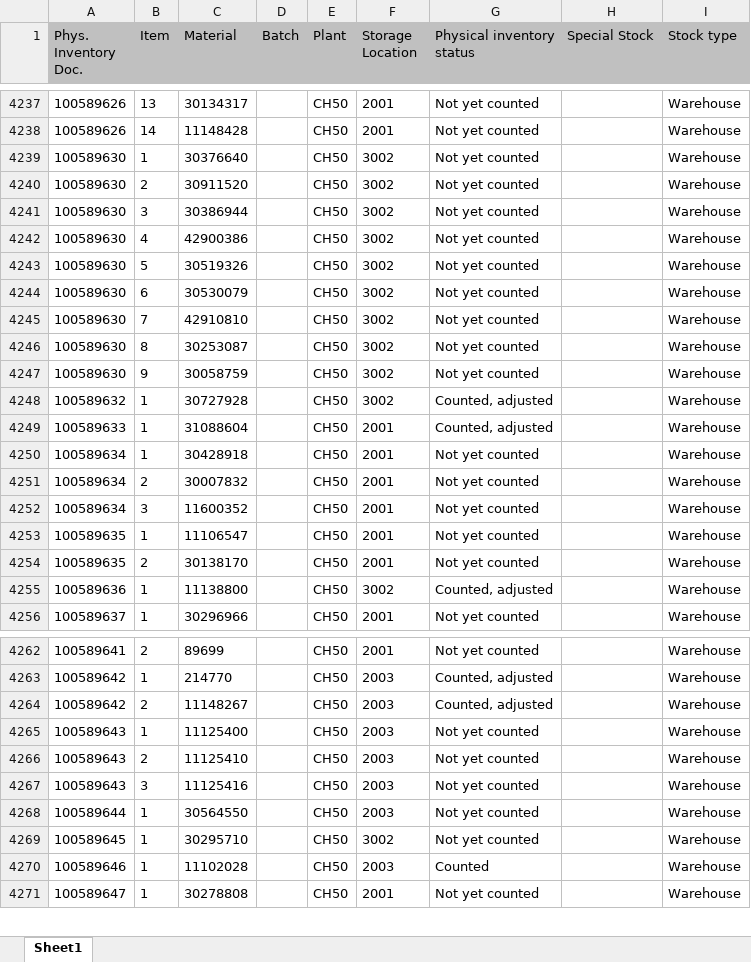
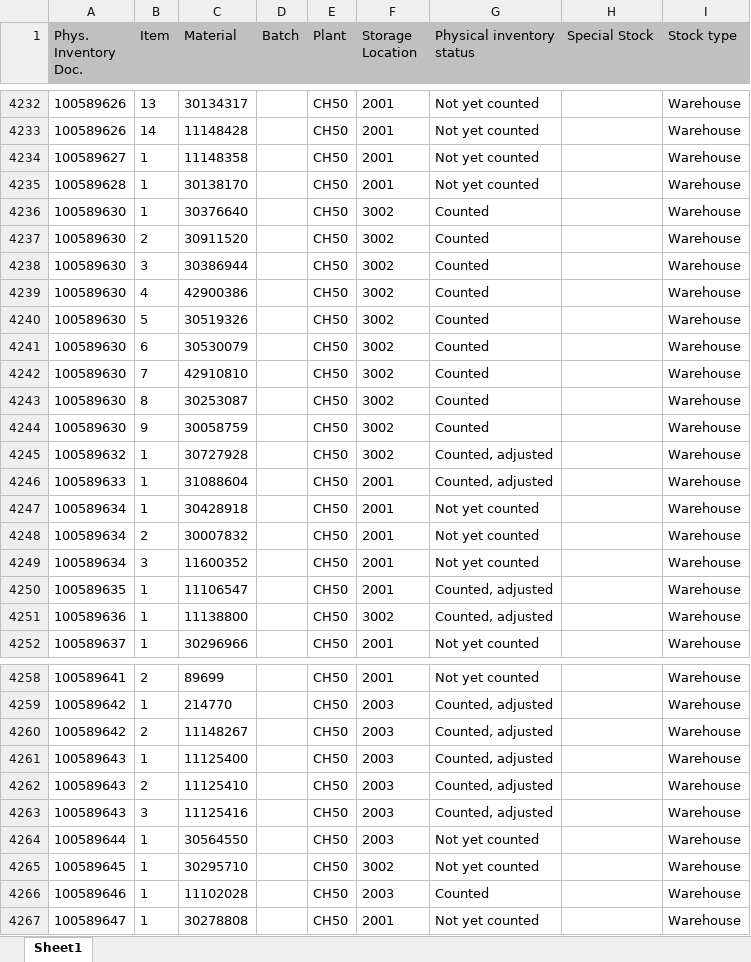
Before and after one commit to Karimbalestrero/Inventory-Dashboard, an Excel workbook: data/inventory.xlsx, sheet Sheet1, drawn as a sheet; only a part is shown, gaps mark what is left out; values as stored, in another font and other column widths than the file's, no borders; removed rows and columns are numbered as before the commit, all else as after; the diff covers the shown part only; the diff names each change by its address in the sheet, - before the commit and + after, or states it on an @@ line.

```diff
--- a/data/inventory.xlsx (sheet Sheet1)
+++ b/data/inventory.xlsx (sheet Sheet1)
+row 4234: 100589627 | 1 | 11148358 |  | CH50 | 2001 | Not yet counted |  | Warehouse
+row 4235: 100589628 | 1 | 30138170 |  | CH50 | 2001 | Not yet counted |  | Warehouse
-G4236:G4244 (Physical inventory status): Not yet counted
+G4236:G4244 (Physical inventory status): Counted
-G4250 (Physical inventory status): Not yet counted
+G4250 (Physical inventory status): Counted, adjusted
-row 4254: 100589635 | 2 | 30138170 |  | CH50 | 2001 | Not yet counted |  | Warehouse
-G4261:G4263 (Physical inventory status): Not yet counted
+G4261:G4263 (Physical inventory status): Counted, adjusted
```
Also changed, not shown: 4 added rows, 5 removed rows and 33 edited cells elsewhere in this sheet.
